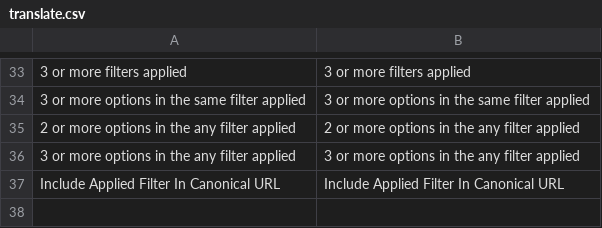
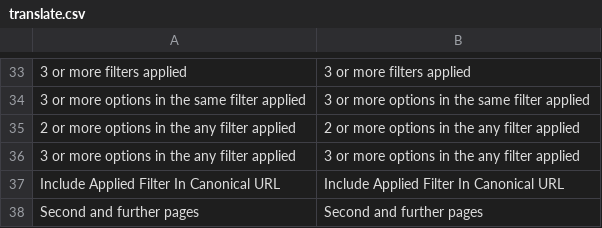
Before and after one commit to osmianski/manadev-magento, a CSV file: extensions/ManaPro/FilterSeoLinks/translate.csv, drawn as a sheet; only a part is shown, gaps mark what is left out; the diff names each change by its address in the sheet, - before the commit and + after, or states it on an @@ line.

Commit message:
Layered Navigation: NOINDEX,FOLLOW for second and further pages

```diff
--- a/extensions/ManaPro/FilterSeoLinks/translate.csv
+++ b/extensions/ManaPro/FilterSeoLinks/translate.csv
+row 38: Second and further pages | Second and further pages
```
Also changed, not shown: 3 other files.
